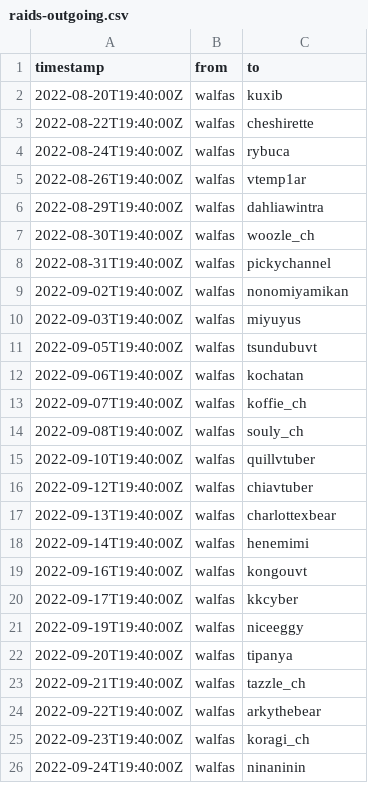
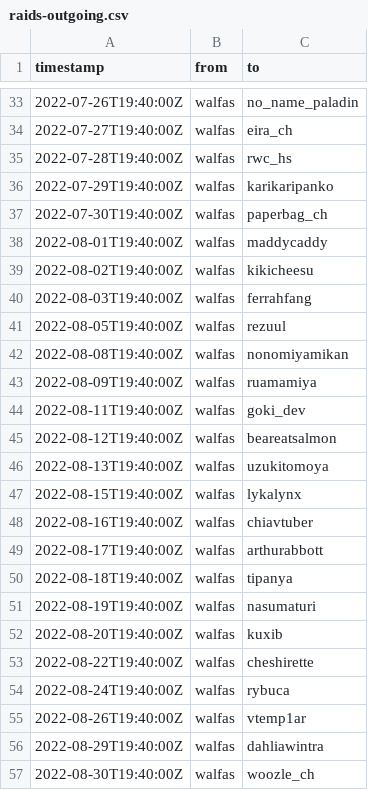
Before and after one commit to walfie/twitch-raid-log, a CSV file: public/raids-outgoing.csv, drawn as a sheet; only a part is shown, gaps mark what is left out; the shorter side is filled out with more unchanged rows; the diff covers the shown part only; the diff names each change by its address in the sheet, - before the commit and + after, or states it on an @@ line.

Commit message:
Backfill raid data since June 20th, 2022

```diff
--- a/public/raids-outgoing.csv
+++ b/public/raids-outgoing.csv
+row 33: 2022-07-26T19:40:00Z | walfas | no_name_paladin
+row 34: 2022-07-27T19:40:00Z | walfas | eira_ch
+row 35: 2022-07-28T19:40:00Z | walfas | rwc_hs
+row 36: 2022-07-29T19:40:00Z | walfas | karikaripanko
+row 37: 2022-07-30T19:40:00Z | walfas | paperbag_ch
+row 38: 2022-08-01T19:40:00Z | walfas | maddycaddy
+row 39: 2022-08-02T19:40:00Z | walfas | kikicheesu
+row 40: 2022-08-03T19:40:00Z | walfas | ferrahfang
+row 41: 2022-08-05T19:40:00Z | walfas | rezuul
+row 42: 2022-08-08T19:40:00Z | walfas | nonomiyamikan
+row 43: 2022-08-09T19:40:00Z | walfas | ruamamiya
+row 44: 2022-08-11T19:40:00Z | walfas | goki_dev
+row 45: 2022-08-12T19:40:00Z | walfas | beareatsalmon
+row 46: 2022-08-13T19:40:00Z | walfas | uzukitomoya
+row 47: 2022-08-15T19:40:00Z | walfas | lykalynx
+row 48: 2022-08-16T19:40:00Z | walfas | chiavtuber
+row 49: 2022-08-17T19:40:00Z | walfas | arthurabbott
+row 50: 2022-08-18T19:40:00Z | walfas | tipanya
+row 51: 2022-08-19T19:40:00Z | walfas | nasumaturi
```
Also changed, not shown: 31 added rows elsewhere in this file, 1 other file.
